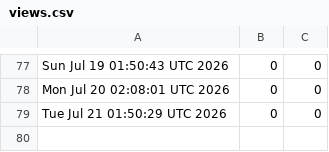
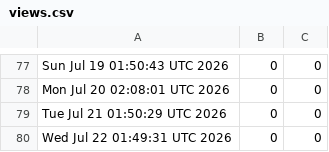
Before and after one commit to akshat-chaturvedi/CATCH, a CSV file: views.csv, drawn as a sheet; only a part is shown, gaps mark what is left out; the diff names each change by its address in the sheet, - before the commit and + after, or states it on an @@ line.

```diff
--- a/views.csv
+++ b/views.csv
+row 80: Wed Jul 22 01:49:31 UTC 2026 | 0 | 0
```
Also changed, not shown: clones.csv.
